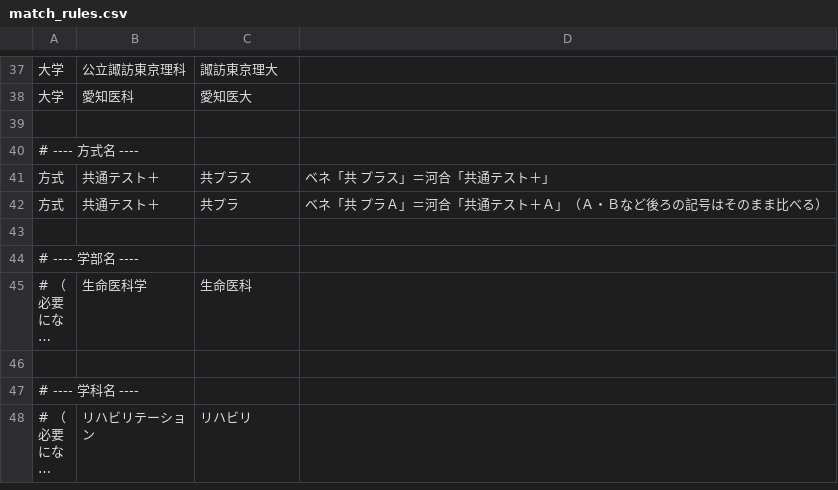
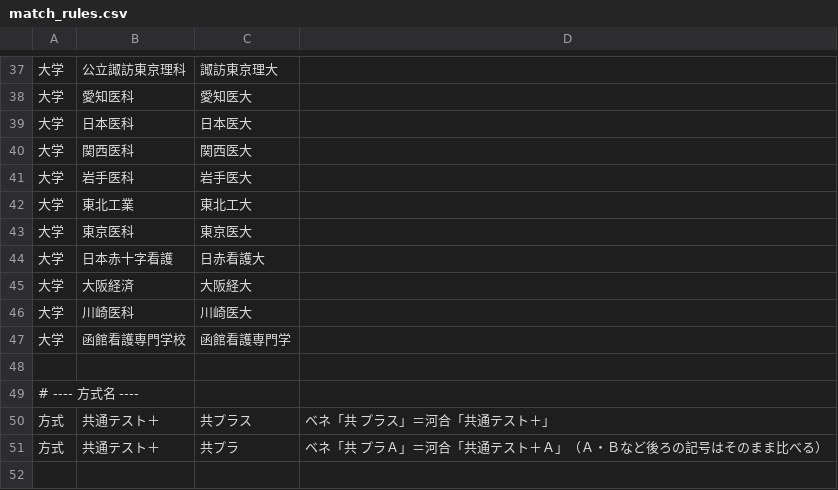
Before and after one commit to career-g/code, a CSV file: match_rules.csv, drawn as a sheet; only a part is shown, gaps mark what is left out; the shorter side is filled out with more unchanged rows; long unchanged cells end in …; the diff names each change by its address in the sheet, - before the commit and + after, or states it on an @@ line.

Commit message:
Add files via upload

```diff
--- a/match_rules.csv
+++ b/match_rules.csv
+row 39: 大学 | 日本医科 | 日本医大
+row 40: 大学 | 関西医科 | 関西医大
+row 41: 大学 | 岩手医科 | 岩手医大
+row 42: 大学 | 東北工業 | 東北工大
+row 43: 大学 | 東京医科 | 東京医大
+row 44: 大学 | 日本赤十字看護 | 日赤看護大
+row 45: 大学 | 大阪経済 | 大阪経大
+row 46: 大学 | 川崎医科 | 川崎医大
+row 47: 大学 | 函館看護専門学校 | 函館看護専門学
```
